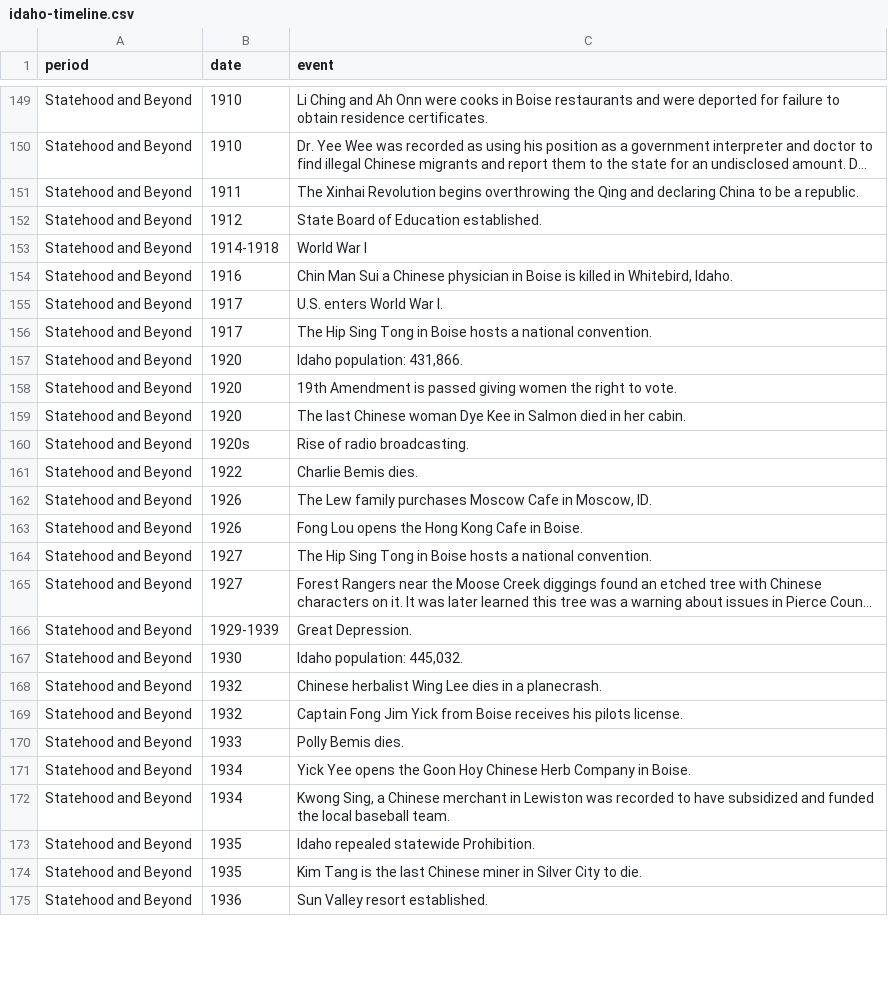
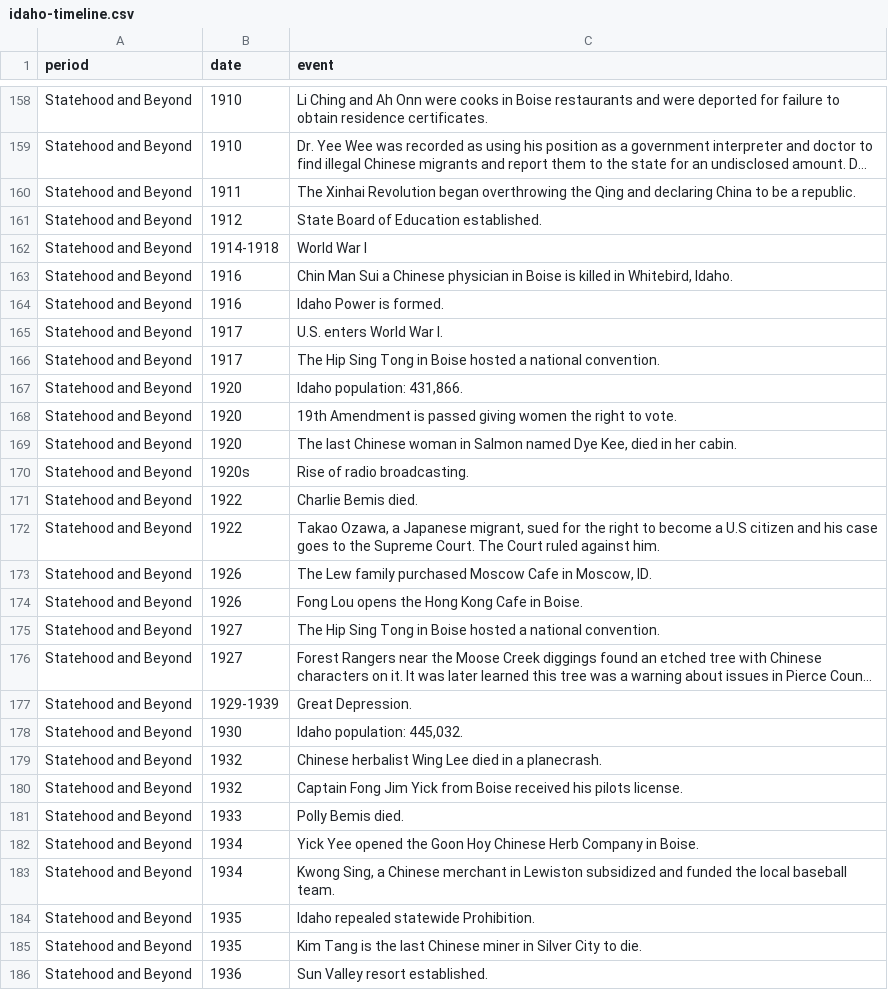
Before and after one commit to thecdil/aacc-teaching, a CSV file: _data/idaho-timeline.csv, drawn as a sheet; only a part is shown, gaps mark what is left out; long unchanged cells end in …; addresses are those after the commit; the diff covers the shown part only; the diff names each change by its address in the sheet, - before the commit and + after, or states it on an @@ line.

```diff
--- a/_data/idaho-timeline.csv
+++ b/_data/idaho-timeline.csv
-C160 (event): …Xinhai Revolution begins overthrowing the…
+C160 (event): …Xinhai Revolution began overthrowing the…
+row 164: Statehood and Beyond | 1916 | Idaho Power is formed.
-C166 (event): …in Boise hosts a national…
+C166 (event): …in Boise hosted a national…
-C169 (event): …Chinese woman Dye Kee in Salmon died in…
+C169 (event): …Chinese woman in Salmon named Dye Kee, died in…
-C171 (event): Charlie Bemis dies.
+C171 (event): Charlie Bemis died.
+row 172: Statehood and Beyond | 1922 | Takao Ozawa, a Japanese migrant, sued for the right to become a U.S citizen and his case goes to the Supreme Court. The Court ruled against him.
-C173 (event): …Lew family purchases Moscow Cafe…
+C173 (event): …Lew family purchased Moscow Cafe…
-C175 (event): …in Boise hosts a national…
+C175 (event): …in Boise hosted a national…
-C179 (event): …Wing Lee dies in a…
+C179 (event): …Wing Lee died in a…
-C180 (event): …from Boise receives his pilots…
+C180 (event): …from Boise received his pilots…
-C181 (event): Polly Bemis dies.
+C181 (event): Polly Bemis died.
-C182 (event): Yick Yee opens the Goon…
+C182 (event): Yick Yee opened the Goon…
-C183 (event): …in Lewiston was recorded to have subsidized and…
+C183 (event): …in Lewiston subsidized and…
```
Also changed, not shown: 16 added rows and 69 edited cells elsewhere in this file, 1 other file.
